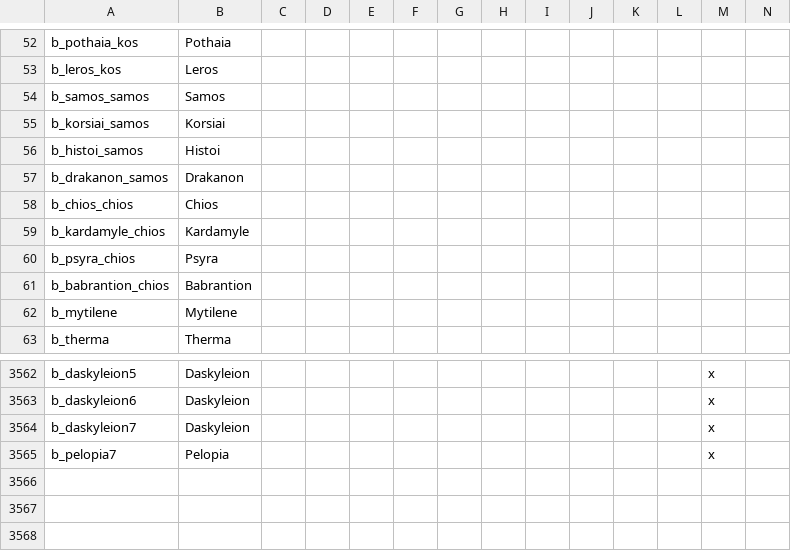
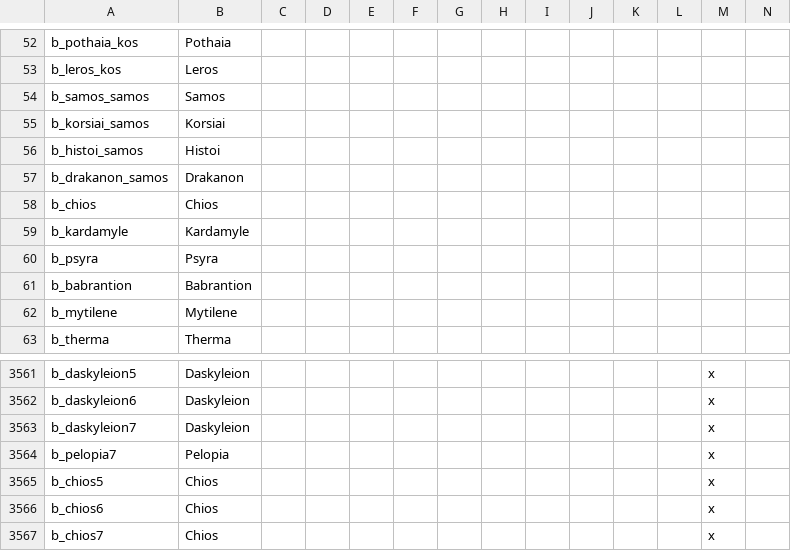
Before and after one commit to swf541/Iron-Age-Terrarum-Antiqua, a CSV file: Iron Age Terrarum Antiqua/localisation/BARONIES.csv, drawn as a sheet; only a part is shown, gaps mark what is left out; rows hold the shown columns only; the diff covers the shown part only; the diff names each change by its address in the sheet, - before the commit and + after, or states it on an @@ line.

```diff
--- a/Iron Age Terrarum Antiqua/localisation/BARONIES.csv
+++ b/Iron Age Terrarum Antiqua/localisation/BARONIES.csv
-A58: b_chios_chios
+A58: b_chios
-A59: b_kardamyle_chios
+A59: b_kardamyle
-A60: b_psyra_chios
+A60: b_psyra
-A61: b_babrantion_chios
+A61: b_babrantion
+row 3565: b_chios5 | Chios |  |  |  |  |  |  |  |  |  |  | x
+row 3566: b_chios6 | Chios |  |  |  |  |  |  |  |  |  |  | x
+row 3567: b_chios7 | Chios |  |  |  |  |  |  |  |  |  |  | x
```
Also changed, not shown: 1 removed row and 22 edited cells elsewhere in this file, 8 other files.
